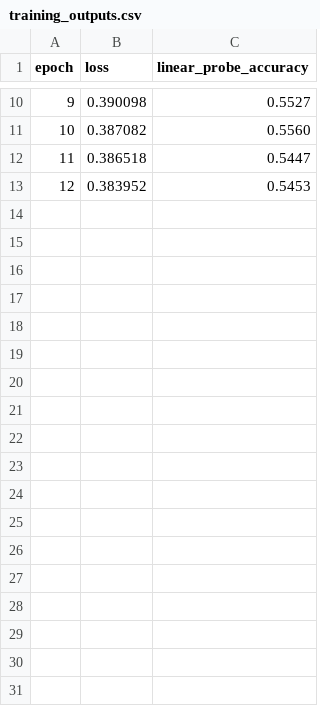
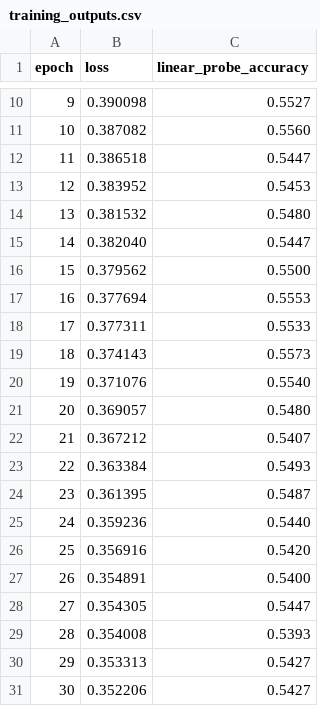
Before and after one commit to tmoldwin/SynClass, a CSV file: figures/autoencoder/training_outputs.csv, drawn as a sheet; only a part is shown, gaps mark what is left out.

```diff
--- a/figures/autoencoder/training_outputs.csv
+++ b/figures/autoencoder/training_outputs.csv
@@ -13 +13,19 @@ epoch,loss,linear_probe_accuracy
 12,0.383952,0.5453
+13,0.381532,0.5480
+14,0.382040,0.5447
+15,0.379562,0.5500
+16,0.377694,0.5553
+17,0.377311,0.5533
+18,0.374143,0.5573
+19,0.371076,0.5540
+20,0.369057,0.5480
+21,0.367212,0.5407
+22,0.363384,0.5493
+23,0.361395,0.5487
+24,0.359236,0.5440
+25,0.356916,0.5420
+26,0.354891,0.5400
+27,0.354305,0.5447
+28,0.354008,0.5393
+29,0.353313,0.5427
+30,0.352206,0.5427
```
Also changed, not shown: 14 other files.
